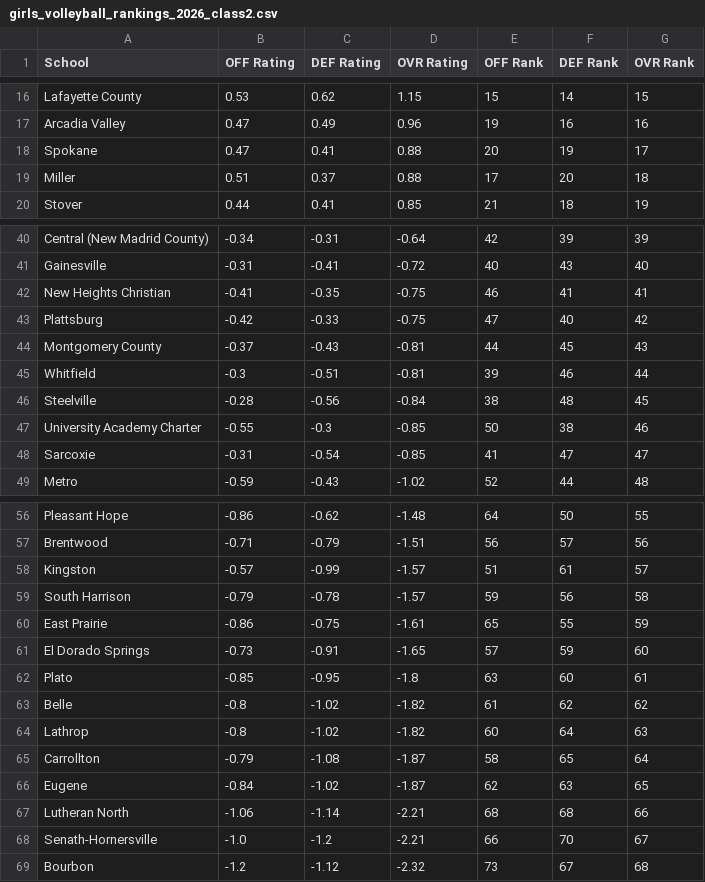
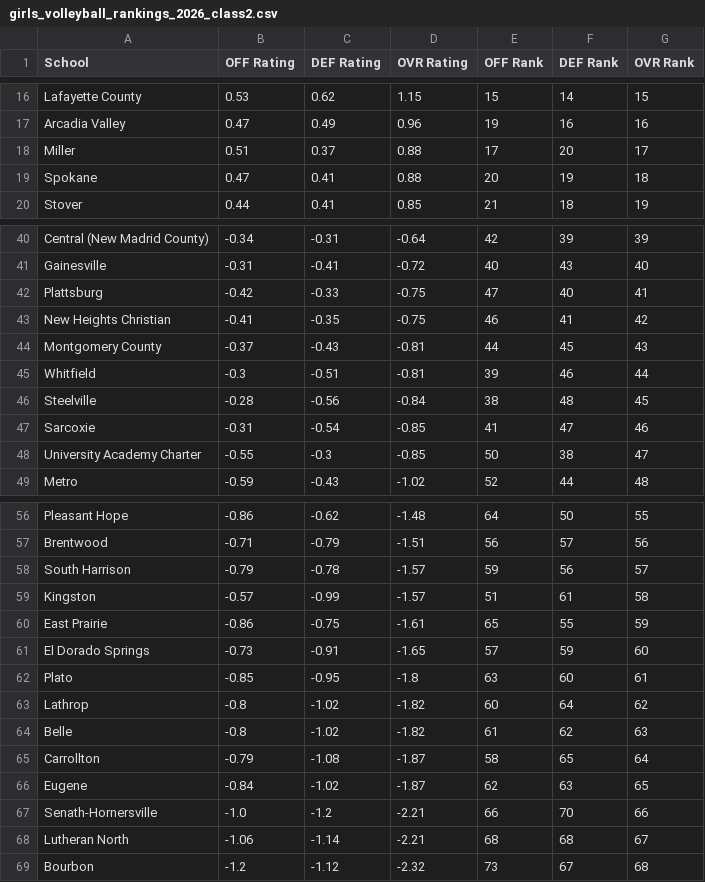
Before and after one commit to AllMOSports/Girls_Volleyball_Ratings_2026, a CSV file: girls_volleyball_rankings_2026_class2.csv, drawn as a sheet; only a part is shown, gaps mark what is left out; the diff covers the shown part only.

```diff
--- a/girls_volleyball_rankings_2026_class2.csv
+++ b/girls_volleyball_rankings_2026_class2.csv
@@ -17,4 +17,4 @@ Lafayette County,0.53,0.62,1.15,15,14,15
 Arcadia Valley,0.47,0.49,0.96,19,16,16
-Spokane,0.47,0.41,0.88,20,19,17
-Miller,0.51,0.37,0.88,17,20,18
+Miller,0.51,0.37,0.88,17,20,17
+Spokane,0.47,0.41,0.88,20,19,18
 Stover,0.44,0.41,0.85,21,18,19
@@ -41,4 +41,4 @@ Central (New Madrid County),-0.34,-0.31,-0.64,42,39,39
 Gainesville,-0.31,-0.41,-0.72,40,43,40
-New Heights Christian,-0.41,-0.35,-0.75,46,41,41
-Plattsburg,-0.42,-0.33,-0.75,47,40,42
+Plattsburg,-0.42,-0.33,-0.75,47,40,41
+New Heights Christian,-0.41,-0.35,-0.75,46,41,42
 Montgomery County,-0.37,-0.43,-0.81,44,45,43
@@ -46,4 +46,4 @@ Whitfield,-0.3,-0.51,-0.81,39,46,44
 Steelville,-0.28,-0.56,-0.84,38,48,45
-University Academy Charter,-0.55,-0.3,-0.85,50,38,46
-Sarcoxie,-0.31,-0.54,-0.85,41,47,47
+Sarcoxie,-0.31,-0.54,-0.85,41,47,46
+University Academy Charter,-0.55,-0.3,-0.85,50,38,47
 Metro,-0.59,-0.43,-1.02,52,44,48
@@ -57,4 +57,4 @@ Pleasant Hope,-0.86,-0.62,-1.48,64,50,55
 Brentwood,-0.71,-0.79,-1.51,56,57,56
-Kingston,-0.57,-0.99,-1.57,51,61,57
-South Harrison,-0.79,-0.78,-1.57,59,56,58
+South Harrison,-0.79,-0.78,-1.57,59,56,57
+Kingston,-0.57,-0.99,-1.57,51,61,58
 East Prairie,-0.86,-0.75,-1.61,65,55,59
@@ -62,8 +62,8 @@ El Dorado Springs,-0.73,-0.91,-1.65,57,59,60
 Plato,-0.85,-0.95,-1.8,63,60,61
-Belle,-0.8,-1.02,-1.82,61,62,62
-Lathrop,-0.8,-1.02,-1.82,60,64,63
+Lathrop,-0.8,-1.02,-1.82,60,64,62
+Belle,-0.8,-1.02,-1.82,61,62,63
 Carrollton,-0.79,-1.08,-1.87,58,65,64
 Eugene,-0.84,-1.02,-1.87,62,63,65
-Lutheran North,-1.06,-1.14,-2.21,68,68,66
-Senath-Hornersville,-1.0,-1.2,-2.21,66,70,67
+Senath-Hornersville,-1.0,-1.2,-2.21,66,70,66
+Lutheran North,-1.06,-1.14,-2.21,68,68,67
 Bourbon,-1.2,-1.12,-2.32,73,67,68
```
Also changed, not shown: 3 added rows, 3 removed rows and 3 edited cells elsewhere in this file, girls_volleyball_rankings_2026_all.csv, girls_volleyball_rankings_2026_class1.csv, 13 other files.
